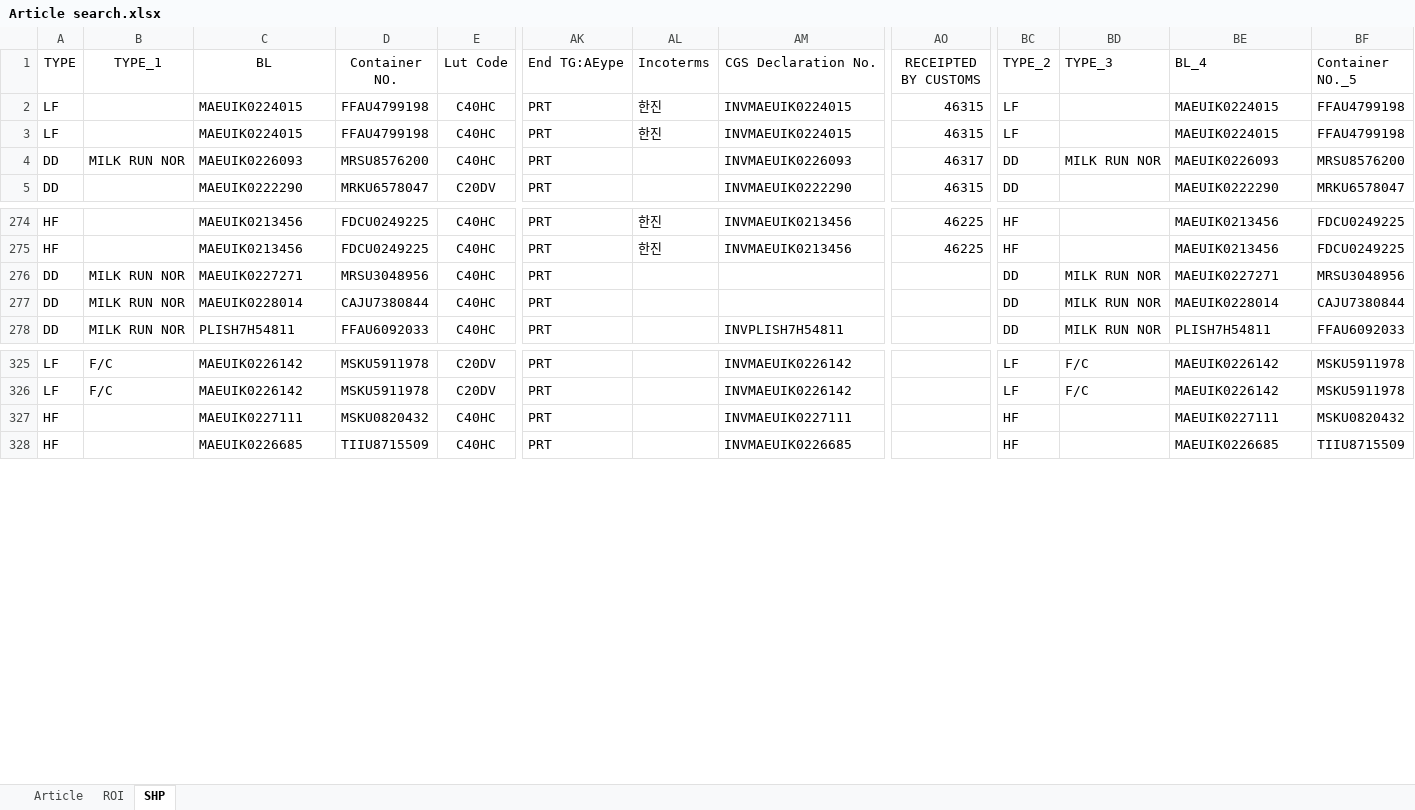
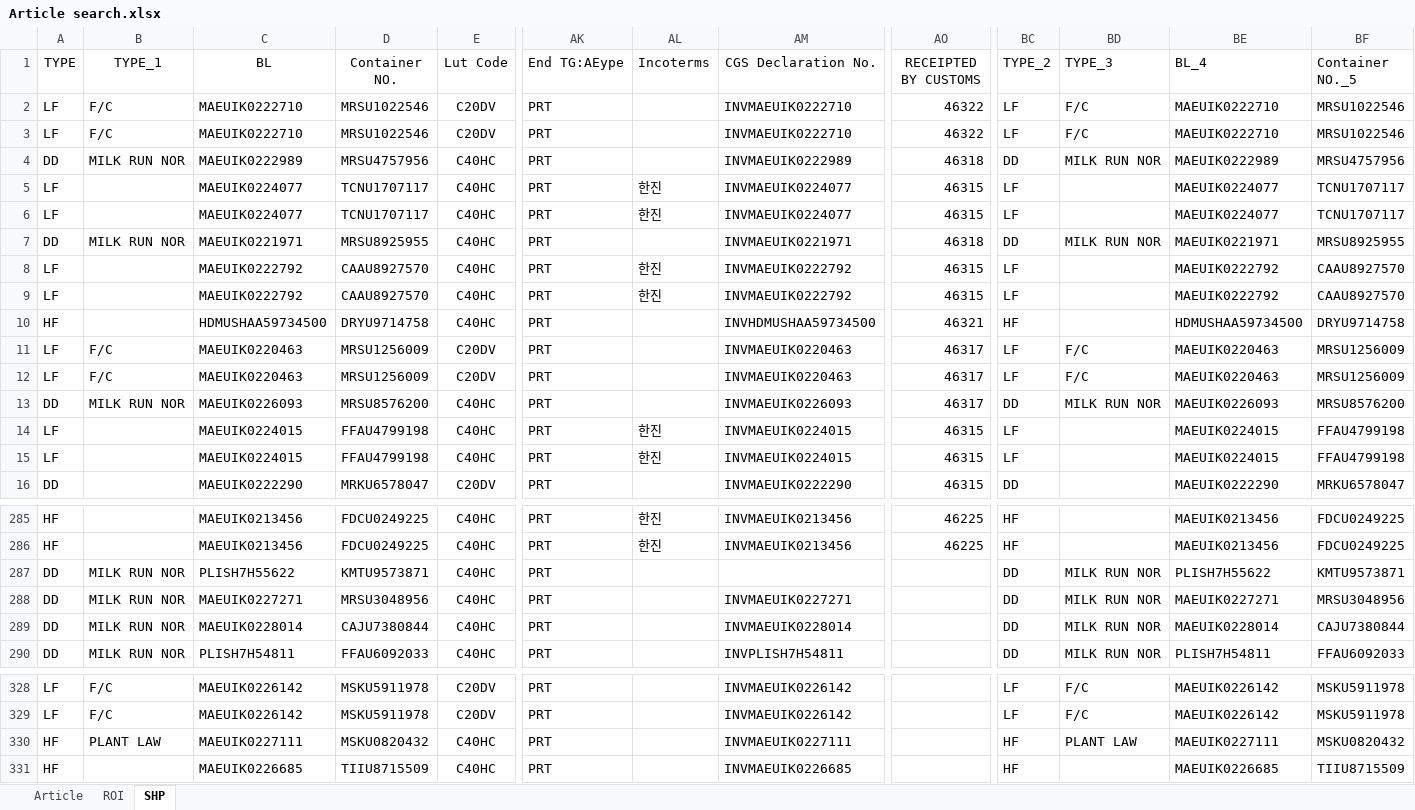
Before and after one commit to STO726/GOODS_Arrival, an Excel workbook: Article search.xlsx, sheet SHP, drawn as a sheet; only a part is shown, gaps mark what is left out; values as stored, in another font and other column widths than the file's, no borders; conditional formats and table styles not drawn; addresses are those after the commit; rows hold the shown columns only; the diff covers the shown part only; the diff names each change by its address in the sheet, - before the commit and + after, or states it on an @@ line.

```diff
--- a/Article search.xlsx (sheet SHP)
+++ b/Article search.xlsx (sheet SHP)
+row 2: LF | F/C | MAEUIK0222710 | MRSU1022546 | C20DV | PRT |  | INVMAEUIK0222710 | 46322 | LF | F/C | MAEUIK0222710 | MRSU1022546
+row 3: LF | F/C | MAEUIK0222710 | MRSU1022546 | C20DV | PRT |  | INVMAEUIK0222710 | 46322 | LF | F/C | MAEUIK0222710 | MRSU1022546
+row 4: DD | MILK RUN NOR | MAEUIK0222989 | MRSU4757956 | C40HC | PRT |  | INVMAEUIK0222989 | 46318 | DD | MILK RUN NOR | MAEUIK0222989 | MRSU4757956
+row 5: LF |  | MAEUIK0224077 | TCNU1707117 | C40HC | PRT | 한진 | INVMAEUIK0224077 | 46315 | LF |  | MAEUIK0224077 | TCNU1707117
+row 6: LF |  | MAEUIK0224077 | TCNU1707117 | C40HC | PRT | 한진 | INVMAEUIK0224077 | 46315 | LF |  | MAEUIK0224077 | TCNU1707117
+row 7: DD | MILK RUN NOR | MAEUIK0221971 | MRSU8925955 | C40HC | PRT |  | INVMAEUIK0221971 | 46318 | DD | MILK RUN NOR | MAEUIK0221971 | MRSU8925955
+row 8: LF |  | MAEUIK0222792 | CAAU8927570 | C40HC | PRT | 한진 | INVMAEUIK0222792 | 46315 | LF |  | MAEUIK0222792 | CAAU8927570
+row 9: LF |  | MAEUIK0222792 | CAAU8927570 | C40HC | PRT | 한진 | INVMAEUIK0222792 | 46315 | LF |  | MAEUIK0222792 | CAAU8927570
+row 10: HF |  | HDMUSHAA59734500 | DRYU9714758 | C40HC | PRT |  | INVHDMUSHAA59734500 | 46321 | HF |  | HDMUSHAA59734500 | DRYU9714758
+row 11: LF | F/C | MAEUIK0220463 | MRSU1256009 | C20DV | PRT |  | INVMAEUIK0220463 | 46317 | LF | F/C | MAEUIK0220463 | MRSU1256009
+row 12: LF | F/C | MAEUIK0220463 | MRSU1256009 | C20DV | PRT |  | INVMAEUIK0220463 | 46317 | LF | F/C | MAEUIK0220463 | MRSU1256009
@@ row 4 moved to row 13: DD @@
+row 287: DD | MILK RUN NOR | PLISH7H55622 | KMTU9573871 | C40HC | PRT |  |  |  | DD | MILK RUN NOR | PLISH7H55622 | KMTU9573871
-AM288 (CGS Declaration No.): (empty)
+AM288 (CGS Declaration No.): INVMAEUIK0227271
-AM289 (CGS Declaration No.): (empty)
+AM289 (CGS Declaration No.): INVMAEUIK0228014
-B330 (TYPE_1): (empty)
+B330 (TYPE_1): PLANT LAW
-BD330 (TYPE_3): (empty)
+BD330 (TYPE_3): PLANT LAW
```
Also changed, not shown: 3 added rows, 14 removed rows, 1 moved row and 2 edited cells elsewhere in this sheet, sheet ROI, formulas that keep their value.
